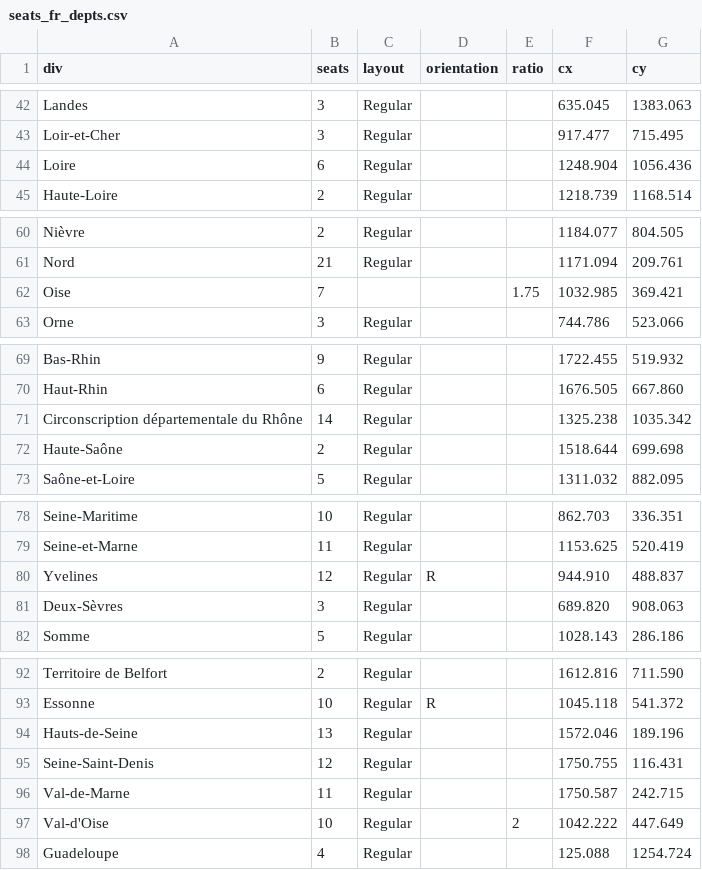
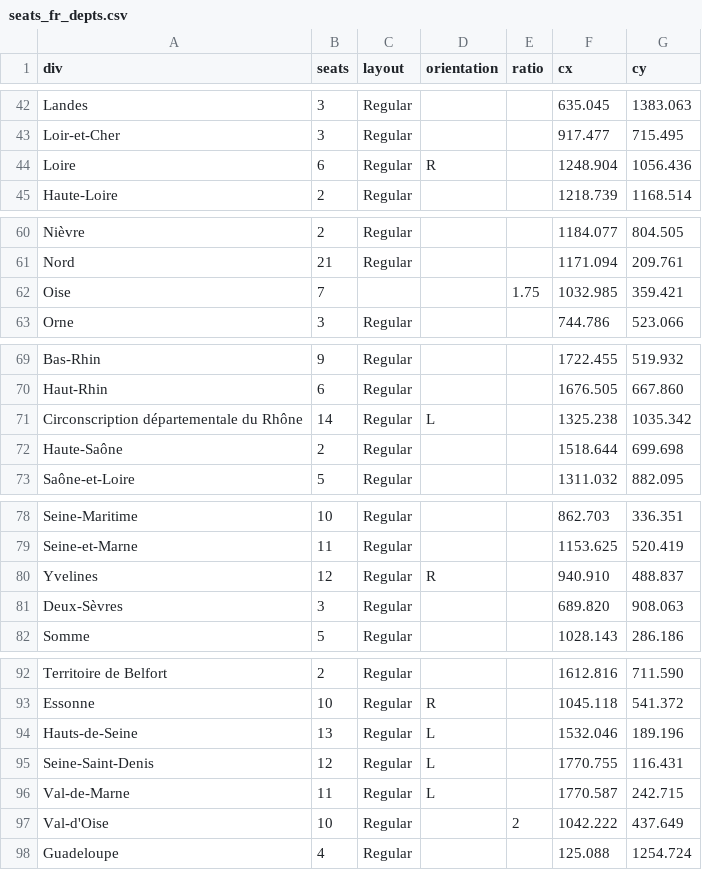
Before and after one commit to J-Rohault-dF/IPGM3-, a CSV file: data/seats_fr_depts.csv, drawn as a sheet; only a part is shown, gaps mark what is left out.

```diff
--- a/data/seats_fr_depts.csv
+++ b/data/seats_fr_depts.csv
@@ -43,3 +43,3 @@ Landes;3;Regular;;;635.045;1383.063
 Loir-et-Cher;3;Regular;;;917.477;715.495
-Loire;6;Regular;;;1248.904;1056.436
+Loire;6;Regular;R;;1248.904;1056.436
 Haute-Loire;2;Regular;;;1218.739;1168.514
@@ -61,3 +61,3 @@ Nièvre;2;Regular;;;1184.077;804.505
 Nord;21;Regular;;;1171.094;209.761
-Oise;7;;;1.75;1032.985;369.421
+Oise;7;;;1.75;1032.985;359.421
 Orne;3;Regular;;;744.786;523.066
@@ -70,3 +70,3 @@ Bas-Rhin;9;Regular;;;1722.455;519.932
 Haut-Rhin;6;Regular;;;1676.505;667.860
-Circonscription départementale du Rhône;14;Regular;;;1325.238;1035.342
+Circonscription départementale du Rhône;14;Regular;L;;1325.238;1035.342
 Haute-Saône;2;Regular;;;1518.644;699.698
@@ -79,3 +79,3 @@ Seine-Maritime;10;Regular;;;862.703;336.351
 Seine-et-Marne;11;Regular;;;1153.625;520.419
-Yvelines;12;Regular;R;;944.910;488.837
+Yvelines;12;Regular;R;;940.910;488.837
 Deux-Sèvres;3;Regular;;;689.820;908.063
@@ -93,6 +93,6 @@ Territoire de Belfort;2;Regular;;;1612.816;711.590
 Essonne;10;Regular;R;;1045.118;541.372
-Hauts-de-Seine;13;Regular;;;1572.046;189.196
-Seine-Saint-Denis;12;Regular;;;1750.755;116.431
-Val-de-Marne;11;Regular;;;1750.587;242.715
-Val-d'Oise;10;Regular;;2;1042.222;447.649
+Hauts-de-Seine;13;Regular;L;;1532.046;189.196
+Seine-Saint-Denis;12;Regular;L;;1770.755;116.431
+Val-de-Marne;11;Regular;L;;1770.587;242.715
+Val-d'Oise;10;Regular;;2;1042.222;437.649
 Guadeloupe;4;Regular;;;125.088;1254.724
```
Also changed, not shown: data/seats_fr_canard.csv, 4 other files.
